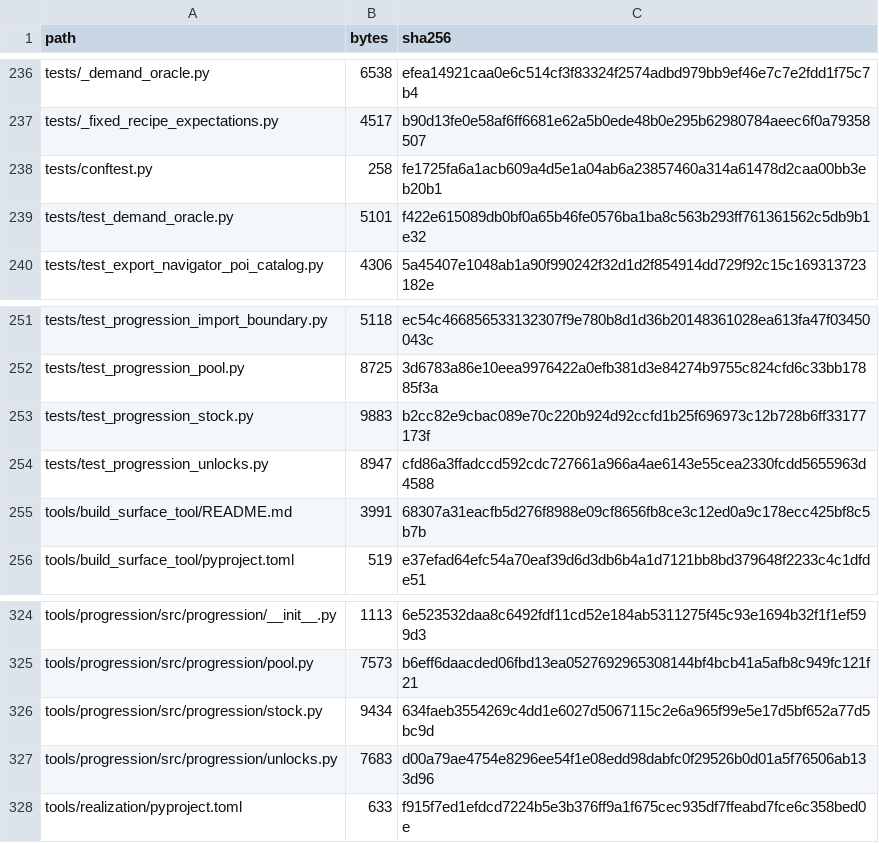
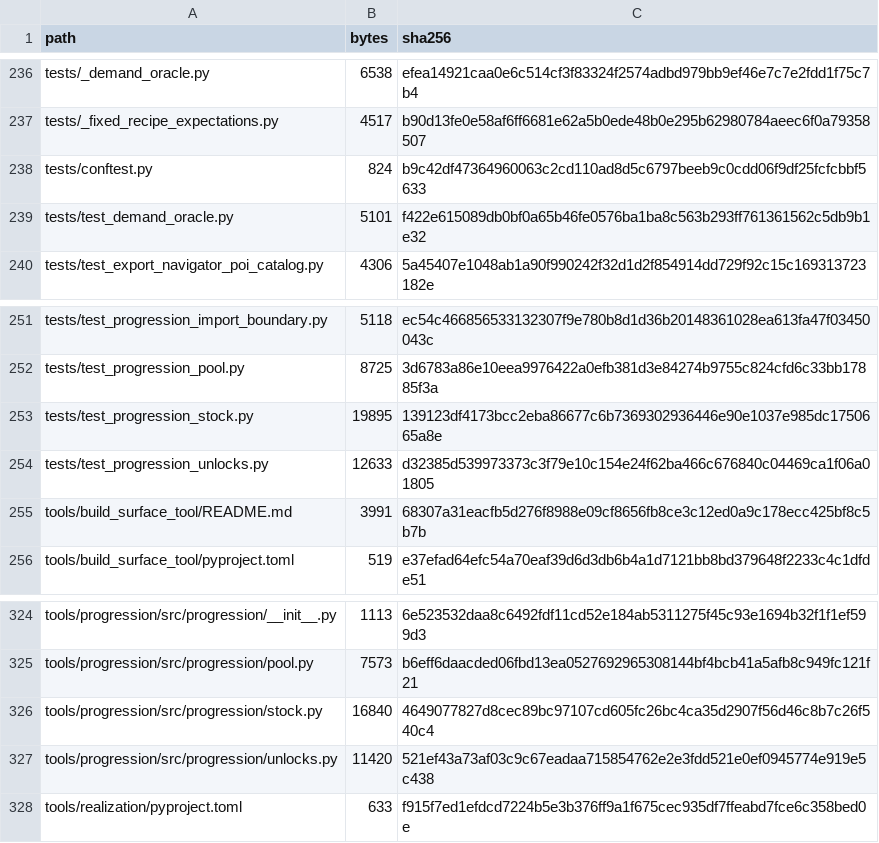
Before and after one commit to GMcDowellJr/satisfactory_progression_planner, a CSV file: REPO_MANIFEST.csv, drawn as a sheet; only a part is shown, gaps mark what is left out.

Commit message:
Regenerate manifests: unlock cost and Project Assembly
Five files: progression/{stock,unlocks}.py, tests/conftest.py, and
tests/test_progression_{stock,unlocks}.py.

Written after the three commits it covers and verified with --check afterwards.

```diff
--- a/REPO_MANIFEST.csv
+++ b/REPO_MANIFEST.csv
@@ -237,3 +237,3 @@ tests/_demand_oracle.py,6538,efea14921caa0e6c514cf3f83324f2574adbd979bb9ef46e7c7
 tests/_fixed_recipe_expectations.py,4517,b90d13fe0e58af6ff6681e62a5b0ede48b0e295b62980784aeec6f0a79358507
-tests/conftest.py,258,fe1725fa6a1acb609a4d5e1a04ab6a23857460a314a61478d2caa00bb3eb20b1
+tests/conftest.py,824,b9c42df47364960063c2cd110ad8d5c6797beeb9c0cdd06f9df25fcfcbbf5633
 tests/test_demand_oracle.py,5101,f422e615089db0bf0a65b46fe0576ba1ba8c563b293ff761361562c5db9b1e32
@@ -252,4 +252,4 @@ tests/test_progression_import_boundary.py,5118,ec54c466856533132307f9e780b8d1d36
 tests/test_progression_pool.py,8725,3d6783a86e10eea9976422a0efb381d3e84274b9755c824cfd6c33bb17885f3a
-tests/test_progression_stock.py,9883,b2cc82e9cbac089e70c220b924d92ccfd1b25f696973c12b728b6ff33177173f
-tests/test_progression_unlocks.py,8947,cfd86a3ffadccd592cdc727661a966a4ae6143e55cea2330fcdd5655963d4588
+tests/test_progression_stock.py,19895,139123df4173bcc2eba86677c6b7369302936446e90e1037e985dc1750665a8e
+tests/test_progression_unlocks.py,12633,d32385d539973373c3f79e10c154e24f62ba466c676840c04469ca1f06a01805
 tools/build_surface_tool/README.md,3991,68307a31eacfb5d276f8988e09cf8656fb8ce3c12ed0a9c178ecc425bf8c5b7b
@@ -325,4 +325,4 @@ tools/progression/src/progression/__init__.py,1113,6e523532daa8c6492fdf11cd52e18
 tools/progression/src/progression/pool.py,7573,b6eff6daacded06fbd13ea0527692965308144bf4bcb41a5afb8c949fc121f21
-tools/progression/src/progression/stock.py,9434,634faeb3554269c4dd1e6027d5067115c2e6a965f99e5e17d5bf652a77d5bc9d
-tools/progression/src/progression/unlocks.py,7683,d00a79ae4754e8296ee54f1e08edd98dabfc0f29526b0d01a5f76506ab133d96
+tools/progression/src/progression/stock.py,16840,4649077827d8cec89bc97107cd605fc26bc4ca35d2907f56d46c8b7c26f540c4
+tools/progression/src/progression/unlocks.py,11420,521ef43a73af03c9c67eadaa715854762e2e3fdd521e0ef0945774e919e5c438
 tools/realization/pyproject.toml,633,f915f7ed1efdcd7224b5e3b376ff9a1f675cec935df7ffeabd7fce6c358bed0e
```
